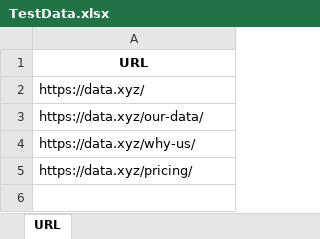
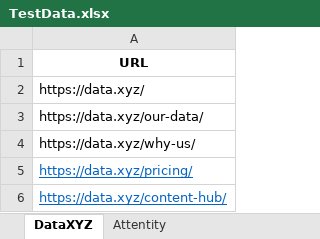
Before and after one commit to Mamatadhake/DataXYZProject, an Excel workbook: TestData.xlsx, sheet DataXYZ, drawn as a sheet; values as stored, in another font and other column widths than the file's, no borders; the diff names each change by its address in the sheet, - before the commit and + after, or states it on an @@ line.

```diff
--- a/TestData.xlsx (sheet DataXYZ)
+++ b/TestData.xlsx (sheet DataXYZ)
-sheet tab: URL
+sheet tab: DataXYZ
+sheet tab: Attentity
@@ A5 underline: off → on, text colour: black → #0563C1 @@
+row 6: https://data.xyz/content-hub/
```
Also changed, not shown: 51 other files.
